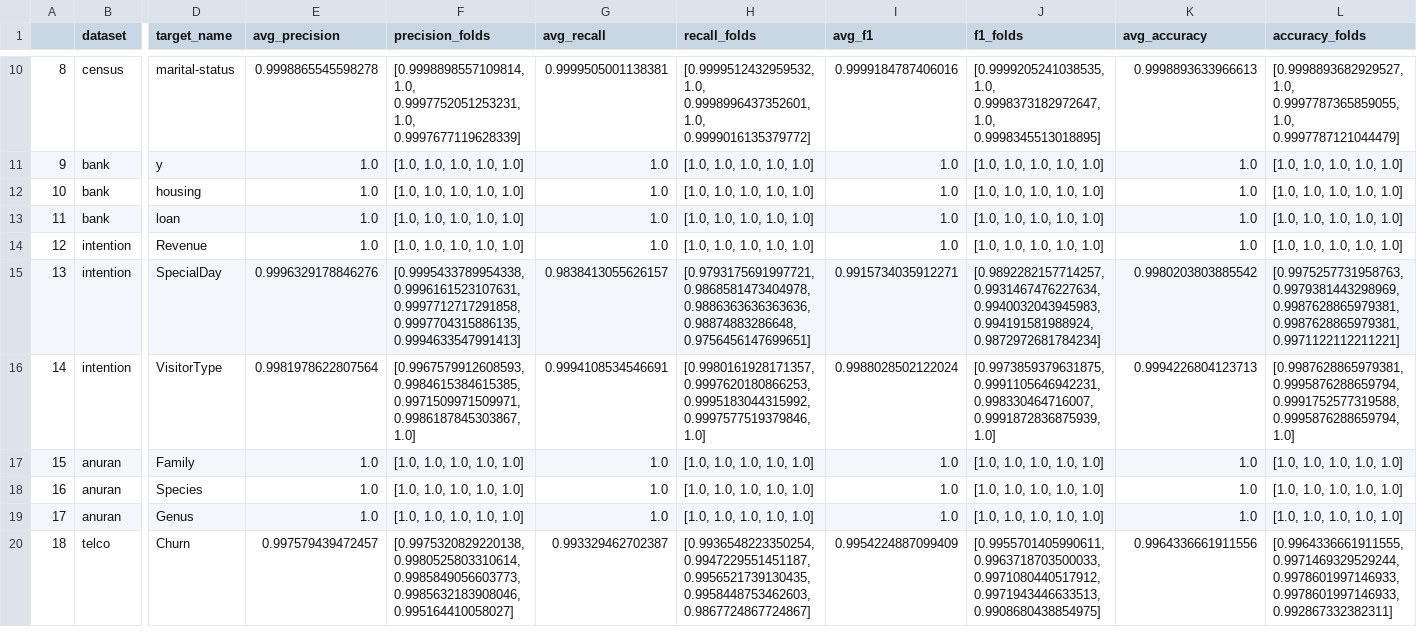
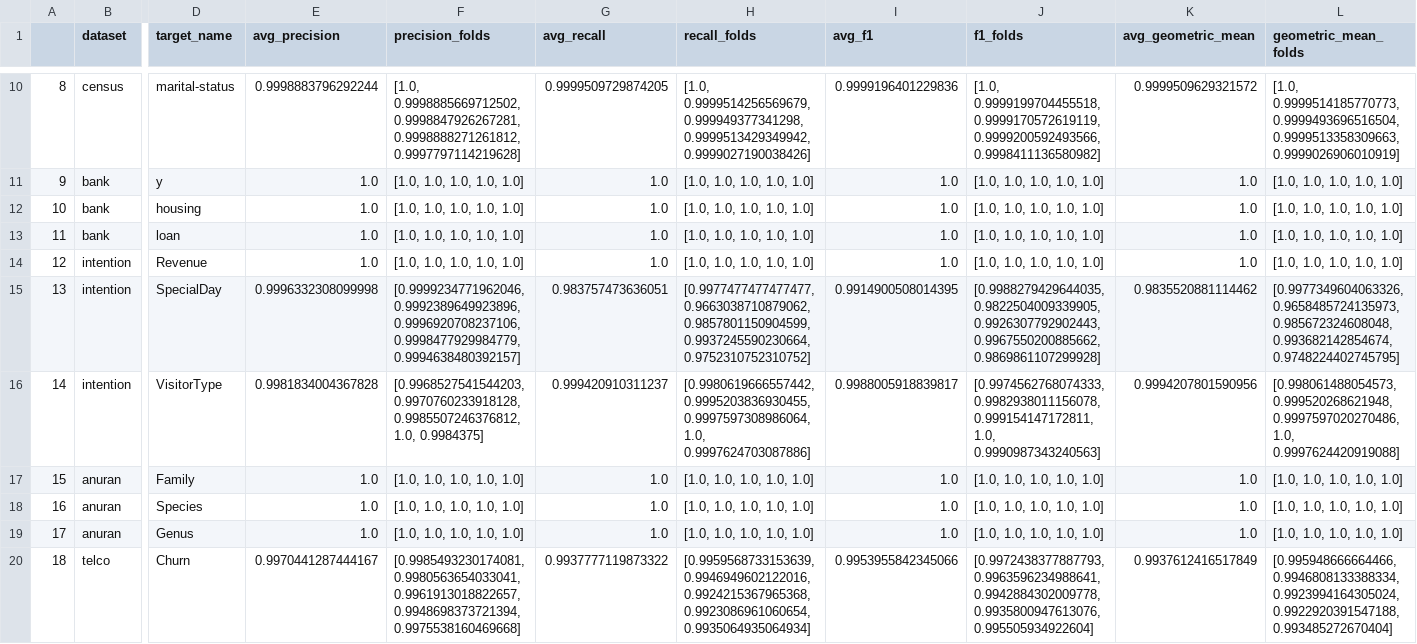
Before and after one commit to Logan-Rose/Active-Learning-With-Imbalance, a CSV file: out/balanced/DecisionTreeClassifier.csv, drawn as a sheet; only a part is shown, gaps mark what is left out; the diff covers the shown part only; the diff names each change by its address in the sheet, - before the commit and + after, or states it on an @@ line.

```diff
--- a/out/balanced/DecisionTreeClassifier.csv
+++ b/out/balanced/DecisionTreeClassifier.csv
-K1: avg_accuracy
+K1: avg_geometric_mean
-L1: accuracy_folds
+L1: geometric_mean_folds
-E10 (avg_precision): 0.9998865545598278
+E10 (avg_precision): 0.9998883796292244
-F10 (precision_folds): [0.9998898557109814, 1.0, 0.9997752051253231, 1.0, 0.9997677119628339]
+F10 (precision_folds): [1.0, 0.9998885669712502, 0.9998847926267281, 0.9998888271261812, 0.9997797114219628]
-G10 (avg_recall): 0.9999505001138381
+G10 (avg_recall): 0.9999509729874205
-H10 (recall_folds): [0.9999512432959532, 1.0, 0.9998996437352601, 1.0, 0.9999016135379772]
+H10 (recall_folds): [1.0, 0.9999514256569679, 0.999949377341298, 0.9999513429349942, 0.9999027190038426]
-I10 (avg_f1): 0.9999184787406016
+I10 (avg_f1): 0.9999196401229836
-J10 (f1_folds): [0.9999205241038535, 1.0, 0.9998373182972647, 1.0, 0.9998345513018895]
+J10 (f1_folds): [1.0, 0.9999199704455518, 0.9999170572619119, 0.9999200592493566, 0.9998411136580982]
-K10 (avg_geometric_mean): 0.9998893633966613
+K10 (avg_geometric_mean): 0.9999509629321572
-L10 (geometric_mean_folds): [0.9998893682929527, 1.0, 0.9997787365859055, 1.0, 0.9997787121044479]
+L10 (geometric_mean_folds): [1.0, 0.9999514185770773, 0.9999493696516504, 0.9999513358309663, 0.9999026906010919]
-E15 (avg_precision): 0.9996329178846276
+E15 (avg_precision): 0.9996332308099998
-F15 (precision_folds): [0.9995433789954338, 0.9996161523107631, 0.9997712717291858, 0.9997704315886135, 0.9994633547991413]
+F15 (precision_folds): [0.9999234771962046, 0.9992389649923896, 0.9996920708237106, 0.9998477929984779, 0.9994638480392157]
-G15 (avg_recall): 0.9838413055626157
+G15 (avg_recall): 0.983757473636051
-H15 (recall_folds): [0.9793175691997721, 0.9868581473404978, 0.9886363636363636, 0.98874883286648, 0.9756456147699651]
+H15 (recall_folds): [0.9977477477477477, 0.9663038710879062, 0.9857801150904599, 0.9937245590230664, 0.9752310752310752]
-I15 (avg_f1): 0.9915734035912271
+I15 (avg_f1): 0.9914900508014395
-J15 (f1_folds): [0.9892282157714257, 0.9931467476227634, 0.9940032043945983, 0.994191581988924, 0.9872972681784234]
+J15 (f1_folds): [0.9988279429644035, 0.9822504009339905, 0.9926307792902443, 0.9967550200885662, 0.9869861107299928]
-K15 (avg_geometric_mean): 0.9980203803885542
+K15 (avg_geometric_mean): 0.9835520881114462
-L15 (geometric_mean_folds): [0.9975257731958763, 0.9979381443298969, 0.9987628865979381, 0.9987628865979381, 0.9971122112211221]
+L15 (geometric_mean_folds): [0.9977349604063326, 0.9658485724135973, 0.985672324608048, 0.993682142854674, 0.9748224402745795]
-E16 (avg_precision): 0.9981978622807564
+E16 (avg_precision): 0.9981834004367828
-F16 (precision_folds): [0.9967579912608593, 0.9984615384615385, 0.9971509971509971, 0.9986187845303867, 1.0]
+F16 (precision_folds): [0.9968527541544203, 0.9970760233918128, 0.9985507246376812, 1.0, 0.9984375]
-G16 (avg_recall): 0.9994108534546691
+G16 (avg_recall): 0.999420910311237
-H16 (recall_folds): [0.9980161928171357, 0.9997620180866253, 0.9995183044315992, 0.9997577519379846, 1.0]
+H16 (recall_folds): [0.9980619666557442, 0.9995203836930455, 0.9997597308986064, 1.0, 0.9997624703087886]
-I16 (avg_f1): 0.9988028502122024
+I16 (avg_f1): 0.9988005918839817
-J16 (f1_folds): [0.9973859379631875, 0.9991105646942231, 0.998330464716007, 0.9991872836875939, 1.0]
+J16 (f1_folds): [0.9974562768074333, 0.9982938011156078, 0.999154147172811, 1.0, 0.9990987343240563]
-K16 (avg_geometric_mean): 0.9994226804123713
+K16 (avg_geometric_mean): 0.9994207801590956
-L16 (geometric_mean_folds): [0.9987628865979381, 0.9995876288659794, 0.9991752577319588, 0.9995876288659794, 1.0]
+L16 (geometric_mean_folds): [0.998061488054573, 0.999520268621948, 0.9997597020270486, 1.0, 0.9997624420919088]
-E20 (avg_precision): 0.997579439472457
+E20 (avg_precision): 0.9970441287444167
-F20 (precision_folds): [0.9975320829220138, 0.9980525803310614, 0.9985849056603773, 0.9985632183908046, 0.995164410058027]
+F20 (precision_folds): [0.9985493230174081, 0.9980563654033041, 0.9961913018822657, 0.9948698373721394, 0.9975538160469668]
-G20 (avg_recall): 0.993329462702387
+G20 (avg_recall): 0.9937777119873322
-H20 (recall_folds): [0.9936548223350254, 0.9947229551451187, 0.9956521739130435, 0.9958448753462603, 0.9867724867724867]
+H20 (recall_folds): [0.9959568733153639, 0.9946949602122016, 0.9924215367965368, 0.9923086961060654, 0.9935064935064934]
-I20 (avg_f1): 0.9954224887099409
+I20 (avg_f1): 0.9953955842345066
-J20 (f1_folds): [0.9955701405990611, 0.9963718703500033, 0.9971080440517912, 0.9971943446633513, 0.9908680438854975]
+J20 (f1_folds): [0.9972438377887793, 0.9963596234988641, 0.9942884302009778, 0.9935800947613076, 0.995505934922604]
-K20 (avg_geometric_mean): 0.9964336661911556
+K20 (avg_geometric_mean): 0.9937612416517849
-L20 (geometric_mean_folds): [0.9964336661911555, 0.9971469329529244, 0.9978601997146933, 0.9978601997146933, 0.992867332382311]
+L20 (geometric_mean_folds): [0.995948666664466, 0.9946808133388334, 0.9923994164305024, 0.9922920391547188, 0.993485272670404]
```
Also changed, not shown: 64 edited cells elsewhere in this file, out/GaussianNB.csv, out/LogisticRegression.csv, 8 other files.
